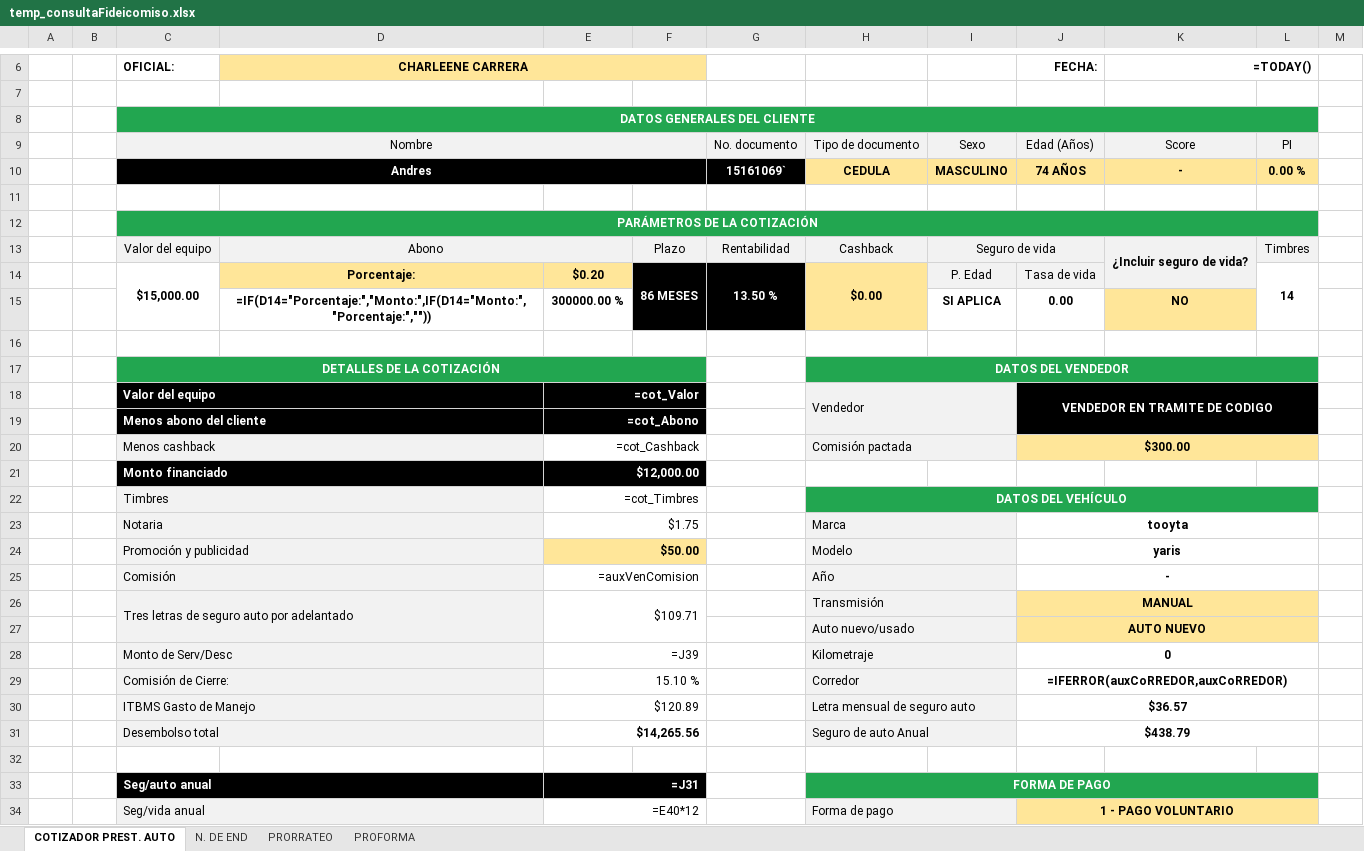
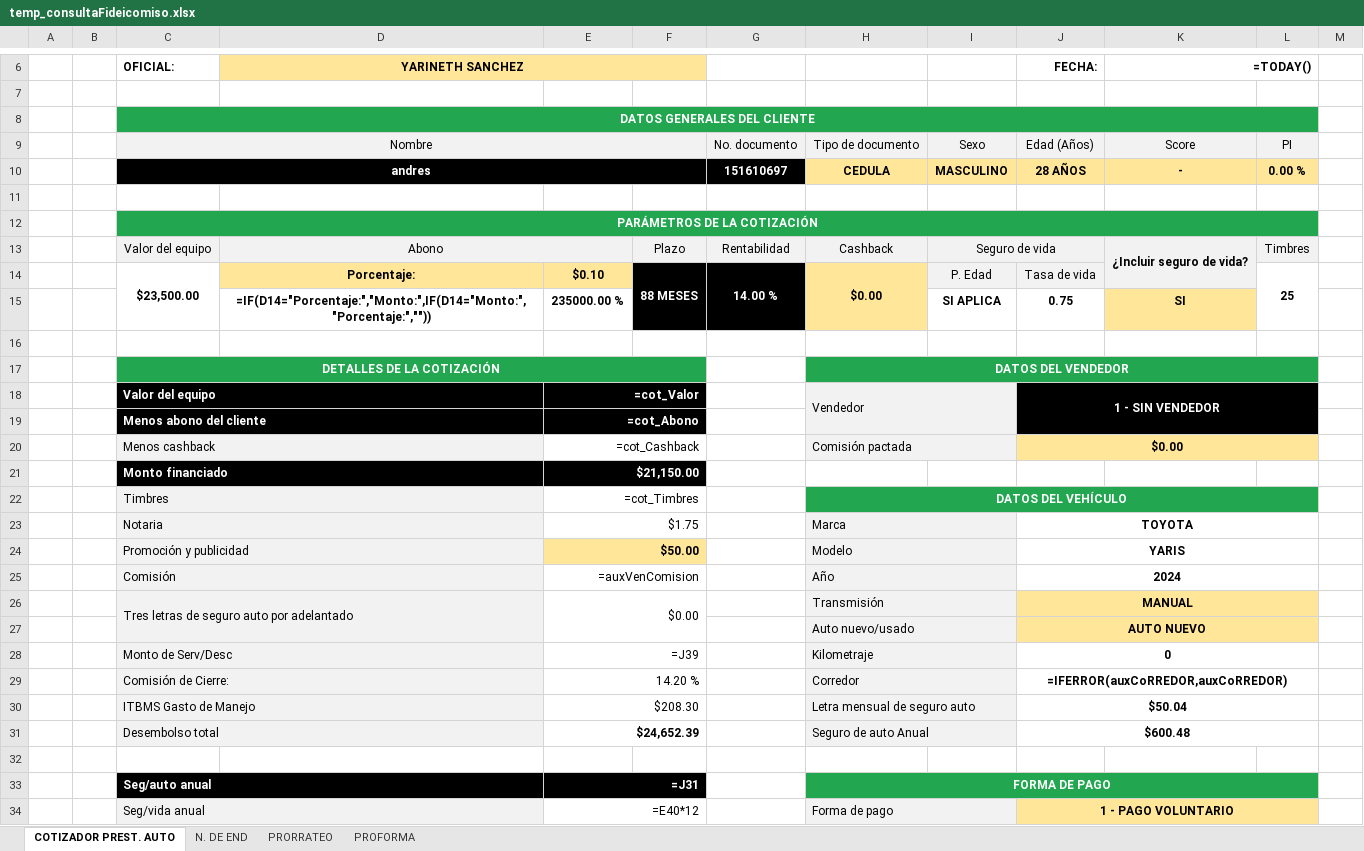
Before and after one commit to AndresRdrgz/PACIFICO, an Excel workbook: static/temp_consultaFideicomiso.xlsx, sheet COTIZADOR PREST. AUTO, drawn as a sheet; only a part is shown, gaps mark what is left out; values as stored, in another font and other column widths than the file's, no borders; formulas without a stored value are shown as written; conditional formats not drawn; removed rows and columns are numbered as before the commit, all else as after; the diff covers the shown part only; the diff names each change by its address in the sheet, - before the commit and + after, or states it on an @@ line.

```diff
--- a/static/temp_consultaFideicomiso.xlsx (sheet COTIZADOR PREST. AUTO)
+++ b/static/temp_consultaFideicomiso.xlsx (sheet COTIZADOR PREST. AUTO)
-D6: CHARLEENE CARRERA
+D6: YARINETH SANCHEZ
-C10 (OFICIAL:): Andres
+C10 (OFICIAL:): andres
-G10: 15161069`
+G10: 151610697
-J10 (FECHA:): 74 AÑOS
+J10 (FECHA:): 28 AÑOS
-C14 (OFICIAL:): $15,000.00
+C14 (OFICIAL:): $23,500.00
-E14: $0.20
+E14: $0.10
-F14: 86 MESES
+F14: 88 MESES
-G14: 13.50 %
+G14: 14.00 %
-L14: 14
+L14: 25
-row 15:  |  |  | =IF(D14="Porcentaje:","Monto:",IF(D14="Monto:","Porcentaje:","")) | 300000.00 % |  |  |  | SI APLICA | 0.00 | NO
+row 15:  |  |  | =IF(D14="Porcentaje:","Monto:",IF(D14="Monto:","Porcentaje:","")) | 235000.00 % |  |  |  | SI APLICA | 0.75 | SI
-J18 (FECHA:): VENDEDOR EN TRAMITE DE CODIGO
+J18 (FECHA:): 1 - SIN VENDEDOR
-J20 (FECHA:): $300.00
+J20 (FECHA:): $0.00
-E21: $12,000.00
+E21: $21,150.00
-J23 (FECHA:): tooyta
+J23 (FECHA:): TOYOTA
-J24 (FECHA:): yaris
+J24 (FECHA:): YARIS
-J25 (FECHA:): -
+J25 (FECHA:): 2024
-E26: $109.71
+E26: $0.00
-E29: 15.10 %
+E29: 14.20 %
-E30: $120.89
+E30: $208.30
-J30 (FECHA:): $36.57
+J30 (FECHA:): $50.04
-E31: $14,265.56
+E31: $24,652.39
-J31 (FECHA:): $438.79
+J31 (FECHA:): $600.48
```
Also changed, not shown: 9 edited cells elsewhere in this sheet, 6 other files.
